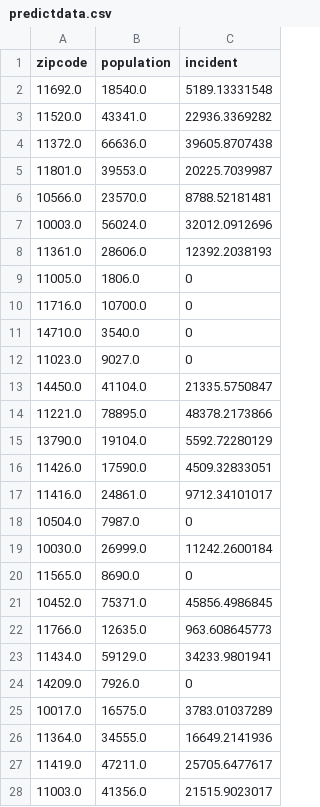
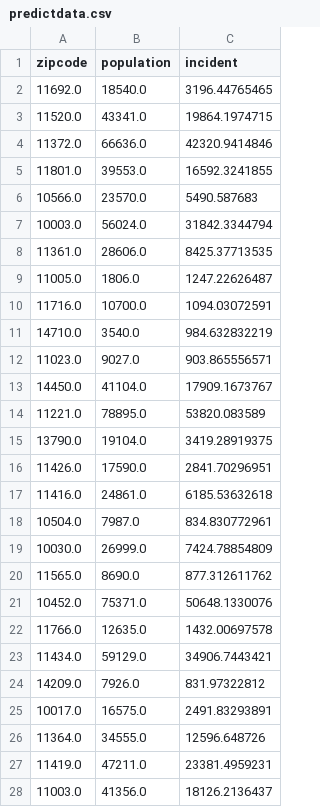
Before and after one commit to nyucusp/gx5003-fall2013, a CSV file: gz475/assignment6/predictdata.csv, drawn as a sheet; only a part is shown; the diff covers the shown part only.

Commit message:
assignment6

```diff
--- a/gz475/assignment6/predictdata.csv
+++ b/gz475/assignment6/predictdata.csv
@@ -1,28 +1,28 @@
 zipcode,population,incident
-11692.0,18540.0,5189.13331548
-11520.0,43341.0,22936.3369282
-11372.0,66636.0,39605.8707438
-11801.0,39553.0,20225.7039987
-10566.0,23570.0,8788.52181481
-10003.0,56024.0,32012.0912696
-11361.0,28606.0,12392.2038193
-11005.0,1806.0,0
-11716.0,10700.0,0
-14710.0,3540.0,0
-11023.0,9027.0,0
-14450.0,41104.0,21335.5750847
-11221.0,78895.0,48378.2173866
-13790.0,19104.0,5592.72280129
-11426.0,17590.0,4509.32833051
-11416.0,24861.0,9712.34101017
-10504.0,7987.0,0
-10030.0,26999.0,11242.2600184
-11565.0,8690.0,0
-10452.0,75371.0,45856.4986845
-11766.0,12635.0,963.608645773
-11434.0,59129.0,34233.9801941
-14209.0,7926.0,0
-10017.0,16575.0,3783.01037289
-11364.0,34555.0,16649.2141936
-11419.0,47211.0,25705.6477617
-11003.0,41356.0,21515.9023017
+11692.0,18540.0,3196.44765465
+11520.0,43341.0,19864.1974715
+11372.0,66636.0,42320.9414846
+11801.0,39553.0,16592.3241855
+10566.0,23570.0,5490.587683
+10003.0,56024.0,31842.3344794
+11361.0,28606.0,8425.37713535
+11005.0,1806.0,1247.22626487
+11716.0,10700.0,1094.03072591
+14710.0,3540.0,984.632832219
+11023.0,9027.0,903.865556571
+14450.0,41104.0,17909.1673767
+11221.0,78895.0,53820.083589
+13790.0,19104.0,3419.28919375
+11426.0,17590.0,2841.70296951
+11416.0,24861.0,6185.53632618
+10504.0,7987.0,834.830772961
+10030.0,26999.0,7424.78854809
+11565.0,8690.0,877.312611762
+10452.0,75371.0,50648.1330076
+11766.0,12635.0,1432.00697578
+11434.0,59129.0,34906.7443421
+14209.0,7926.0,831.97322812
+10017.0,16575.0,2491.83293891
+11364.0,34555.0,12596.648726
+11419.0,47211.0,23381.4959231
+11003.0,41356.0,18126.2136437
```
Also changed, not shown: 87 edited cells elsewhere in this file, 1 other file.
